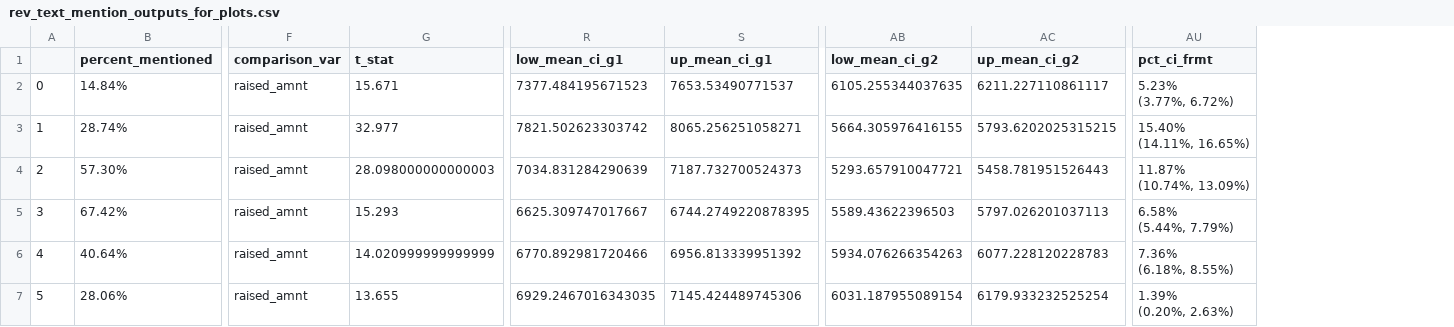
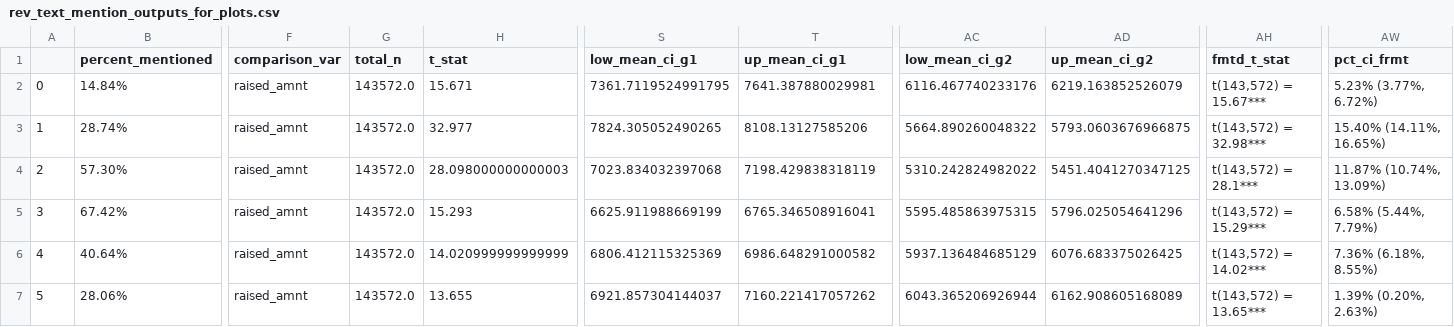
Before and after one commit to silverer/cancer-crowdfunding-explorer, a CSV file: output/output_analysis_results/rev_text_mention_outputs_for_plots.csv, drawn as a sheet; only a part is shown, gaps mark what is left out; addresses are those after the commit; ↵ is a line break in a cell; the diff covers the shown part only; the diff names each change by its address in the sheet, - before the commit and + after, or states it on an @@ line.

```diff
--- a/output/output_analysis_results/rev_text_mention_outputs_for_plots.csv
+++ b/output/output_analysis_results/rev_text_mention_outputs_for_plots.csv
+column G (total_n), rows 2-7: all 143572.0
+column AH (fmtd_t_stat), rows 2-7: t(143,572) = 15.67*** | t(143,572) = 32.98*** | t(143,572) = 28.1*** | t(143,572) = 15.29*** | t(143,572) = 14.02*** | t(143,572) = 13.65***
-S2 (low_mean_ci_g1): 7377.484195671523
+S2 (low_mean_ci_g1): 7361.7119524991795
-T2 (up_mean_ci_g1): 7653.53490771537
+T2 (up_mean_ci_g1): 7641.387880029981
-AC2 (low_mean_ci_g2): 6105.255344037635
+AC2 (low_mean_ci_g2): 6116.467740233176
-AD2 (up_mean_ci_g2): 6211.227110861117
+AD2 (up_mean_ci_g2): 6219.163852526079
-AW2 (pct_ci_frmt): 5.23% ↵ (3.77%, 6.72%)
+AW2 (pct_ci_frmt): 5.23% (3.77%, 6.72%)
-S3 (low_mean_ci_g1): 7821.502623303742
+S3 (low_mean_ci_g1): 7824.305052490265
-T3 (up_mean_ci_g1): 8065.256251058271
+T3 (up_mean_ci_g1): 8108.13127585206
-AC3 (low_mean_ci_g2): 5664.305976416155
+AC3 (low_mean_ci_g2): 5664.890260048322
-AD3 (up_mean_ci_g2): 5793.6202025315215
+AD3 (up_mean_ci_g2): 5793.0603676966875
-AW3 (pct_ci_frmt): 15.40% ↵ (14.11%, 16.65%)
+AW3 (pct_ci_frmt): 15.40% (14.11%, 16.65%)
-S4 (low_mean_ci_g1): 7034.831284290639
+S4 (low_mean_ci_g1): 7023.834032397068
-T4 (up_mean_ci_g1): 7187.732700524373
+T4 (up_mean_ci_g1): 7198.429838318119
-AC4 (low_mean_ci_g2): 5293.657910047721
+AC4 (low_mean_ci_g2): 5310.242824982022
-AD4 (up_mean_ci_g2): 5458.781951526443
+AD4 (up_mean_ci_g2): 5451.4041270347125
-AW4 (pct_ci_frmt): 11.87% ↵ (10.74%, 13.09%)
+AW4 (pct_ci_frmt): 11.87% (10.74%, 13.09%)
-S5 (low_mean_ci_g1): 6625.309747017667
+S5 (low_mean_ci_g1): 6625.911988669199
-T5 (up_mean_ci_g1): 6744.2749220878395
+T5 (up_mean_ci_g1): 6765.346508916041
-AC5 (low_mean_ci_g2): 5589.43622396503
+AC5 (low_mean_ci_g2): 5595.485863975315
-AD5 (up_mean_ci_g2): 5797.026201037113
+AD5 (up_mean_ci_g2): 5796.025054641296
-AW5 (pct_ci_frmt): 6.58% ↵ (5.44%, 7.79%)
+AW5 (pct_ci_frmt): 6.58% (5.44%, 7.79%)
-S6 (low_mean_ci_g1): 6770.892981720466
+S6 (low_mean_ci_g1): 6806.412115325369
-T6 (up_mean_ci_g1): 6956.813339951392
+T6 (up_mean_ci_g1): 6986.648291000582
-AC6 (low_mean_ci_g2): 5934.076266354263
+AC6 (low_mean_ci_g2): 5937.136484685129
-AD6 (up_mean_ci_g2): 6077.228120228783
+AD6 (up_mean_ci_g2): 6076.683375026425
-AW6 (pct_ci_frmt): 7.36% ↵ (6.18%, 8.55%)
+AW6 (pct_ci_frmt): 7.36% (6.18%, 8.55%)
-S7 (low_mean_ci_g1): 6929.2467016343035
+S7 (low_mean_ci_g1): 6921.857304144037
-T7 (up_mean_ci_g1): 7145.424489745306
+T7 (up_mean_ci_g1): 7160.221417057262
-AC7 (low_mean_ci_g2): 6031.187955089154
+AC7 (low_mean_ci_g2): 6043.365206926944
-AD7 (up_mean_ci_g2): 6179.933232525254
+AD7 (up_mean_ci_g2): 6162.908605168089
-AW7 (pct_ci_frmt): 1.39% ↵ (0.20%, 2.63%)
+AW7 (pct_ci_frmt): 1.39% (0.20%, 2.63%)
```
Also changed, not shown: 15 edited cells elsewhere in this file, output/output_analysis_results/rev_gfm_campaign_descriptive_characteristics.csv, output/output_analysis_results/rev_glm_percent_change.csv, 16 other files.
